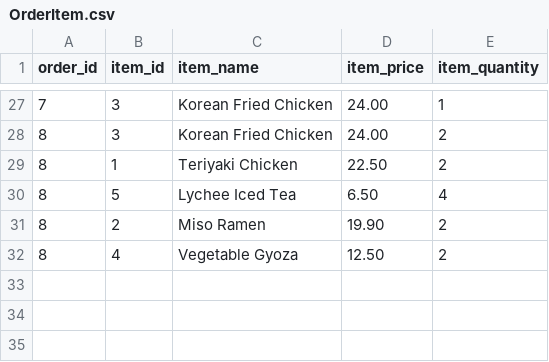
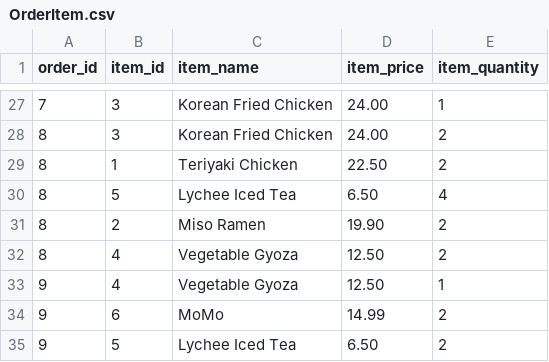
Before and after one commit to yogenkarki07/The-Garden-Shed, a CSV file: data/OrderItem.csv, drawn as a sheet; only a part is shown, gaps mark what is left out; the diff names each change by its address in the sheet, - before the commit and + after, or states it on an @@ line.

```diff
--- a/data/OrderItem.csv
+++ b/data/OrderItem.csv
+row 33: 9 | 4 | Vegetable Gyoza | 12.50 | 1
+row 34: 9 | 6 | MoMo | 14.99 | 2
+row 35: 9 | 5 | Lychee Iced Tea | 6.50 | 2
```
Also changed, not shown: data/Order.csv, data/menu.csv, 3 other files.
